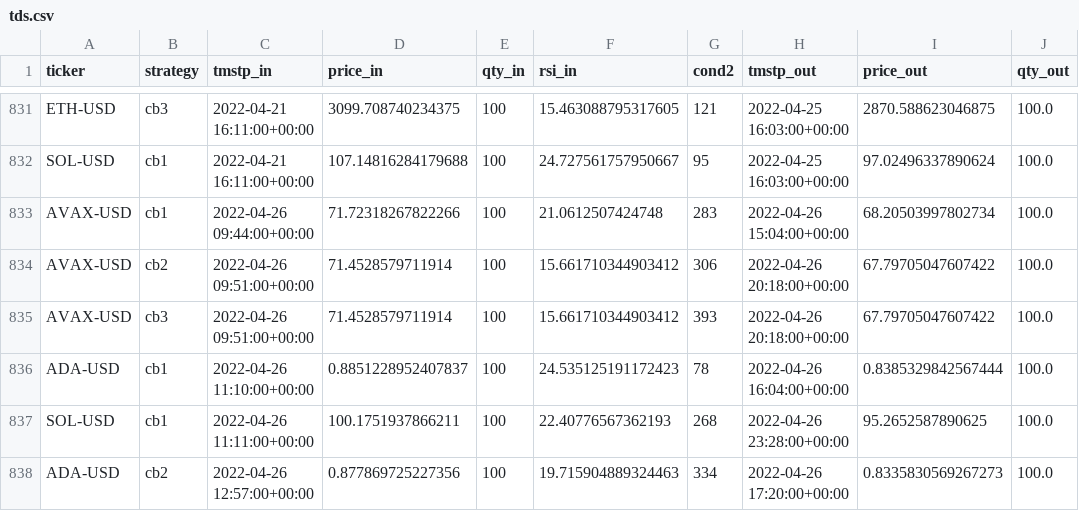
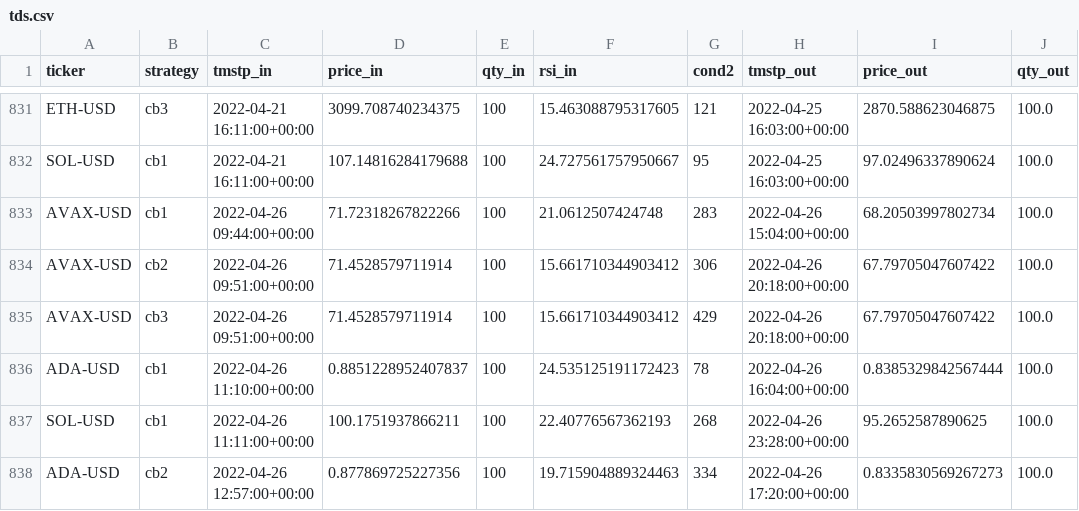
Before and after one commit to sjuanandres0/Chewbacca, a CSV file: tds.csv, drawn as a sheet; only a part is shown, gaps mark what is left out; the diff covers the shown part only; the diff names each change by its address in the sheet, - before the commit and + after, or states it on an @@ line.

```diff
--- a/tds.csv
+++ b/tds.csv
-G835 (cond2): 393
+G835 (cond2): 429
```
Also changed, not shown: 7 added rows and 26 edited cells elsewhere in this file.
